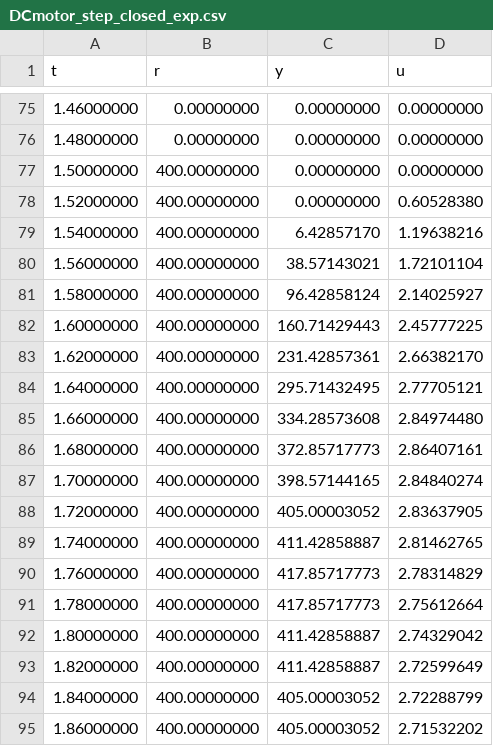
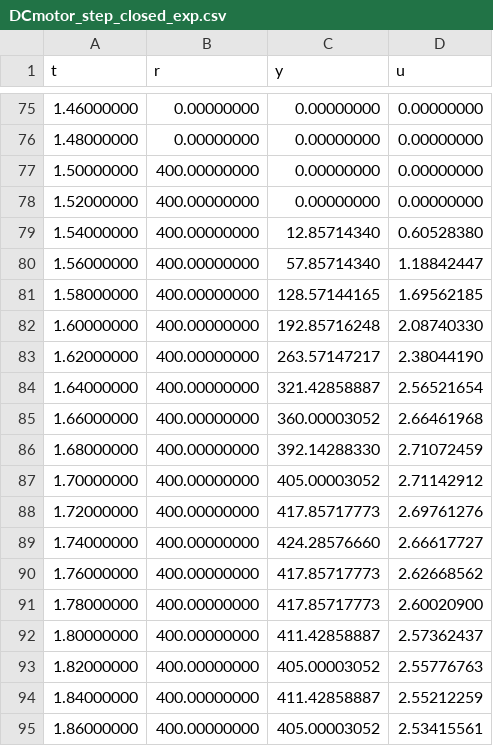
Before and after one commit to nebisman/DCMotor.jl, a CSV file: datafiles/DCmotor_step_closed_exp.csv, drawn as a sheet; only a part is shown, gaps mark what is left out; the diff covers the shown part only.

Commit message:
Añade segundo tipo de PID de velocidad/posición con filtro de 2do orden
Agrega los modos PID_CONTROLLER_FILTER y PID_CONTROLLER_SPEED_FILTER en
el firmware (definitions.h, esp32_DCMotor.ino), que estiman la salida y
su derivada mediante un filtro discreto de segundo orden en lugar del
filtro derivativo clásico, conservando el tipo de PID anterior como
alternativa seleccionable por typeControl. set_pid (src/controlsys.jl)
gana el parámetro Tf: si se pasa, calcula p1..p5 para el nuevo filtro;
si no, mantiene el cálculo original. Ajusta los scripts de ejemplo PI y
PID y actualiza el CSV de step_closed con los datos del experimento.

```diff
--- a/datafiles/DCmotor_step_closed_exp.csv
+++ b/datafiles/DCmotor_step_closed_exp.csv
@@ -77,19 +77,19 @@ t,r,y,u
 1.50000000,400.00000000,0.00000000,0.00000000
-1.52000000,400.00000000,0.00000000,0.60528380
-1.54000000,400.00000000,6.42857170,1.19638216
-1.56000000,400.00000000,38.57143021,1.72101104
-1.58000000,400.00000000,96.42858124,2.14025927
-1.60000000,400.00000000,160.71429443,2.45777225
-1.62000000,400.00000000,231.42857361,2.66382170
-1.64000000,400.00000000,295.71432495,2.77705121
-1.66000000,400.00000000,334.28573608,2.84974480
-1.68000000,400.00000000,372.85717773,2.86407161
-1.70000000,400.00000000,398.57144165,2.84840274
-1.72000000,400.00000000,405.00003052,2.83637905
-1.74000000,400.00000000,411.42858887,2.81462765
-1.76000000,400.00000000,417.85717773,2.78314829
-1.78000000,400.00000000,417.85717773,2.75612664
-1.80000000,400.00000000,411.42858887,2.74329042
-1.82000000,400.00000000,411.42858887,2.72599649
-1.84000000,400.00000000,405.00003052,2.72288799
-1.86000000,400.00000000,405.00003052,2.71532202
+1.52000000,400.00000000,0.00000000,0.00000000
+1.54000000,400.00000000,12.85714340,0.60528380
+1.56000000,400.00000000,57.85714340,1.18842447
+1.58000000,400.00000000,128.57144165,1.69562185
+1.60000000,400.00000000,192.85716248,2.08740330
+1.62000000,400.00000000,263.57147217,2.38044190
+1.64000000,400.00000000,321.42858887,2.56521654
+1.66000000,400.00000000,360.00003052,2.66461968
+1.68000000,400.00000000,392.14288330,2.71072459
+1.70000000,400.00000000,405.00003052,2.71142912
+1.72000000,400.00000000,417.85717773,2.69761276
+1.74000000,400.00000000,424.28576660,2.66617727
+1.76000000,400.00000000,417.85717773,2.62668562
+1.78000000,400.00000000,417.85717773,2.60020900
+1.80000000,400.00000000,411.42858887,2.57362437
+1.82000000,400.00000000,405.00003052,2.55776763
+1.84000000,400.00000000,411.42858887,2.55212259
+1.86000000,400.00000000,405.00003052,2.53415561
```
Also changed, not shown: 115 edited cells elsewhere in this file, 5 other files.
